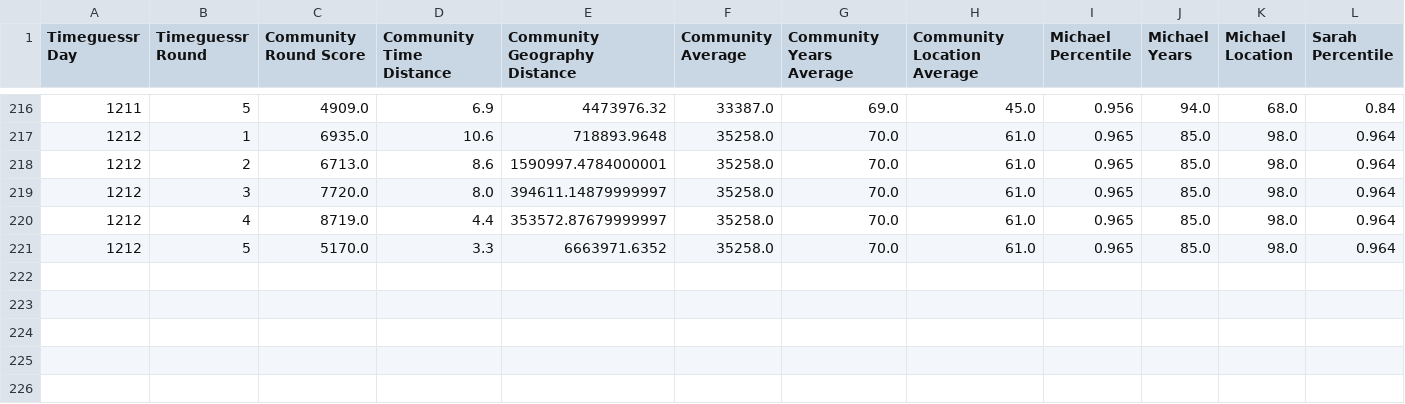
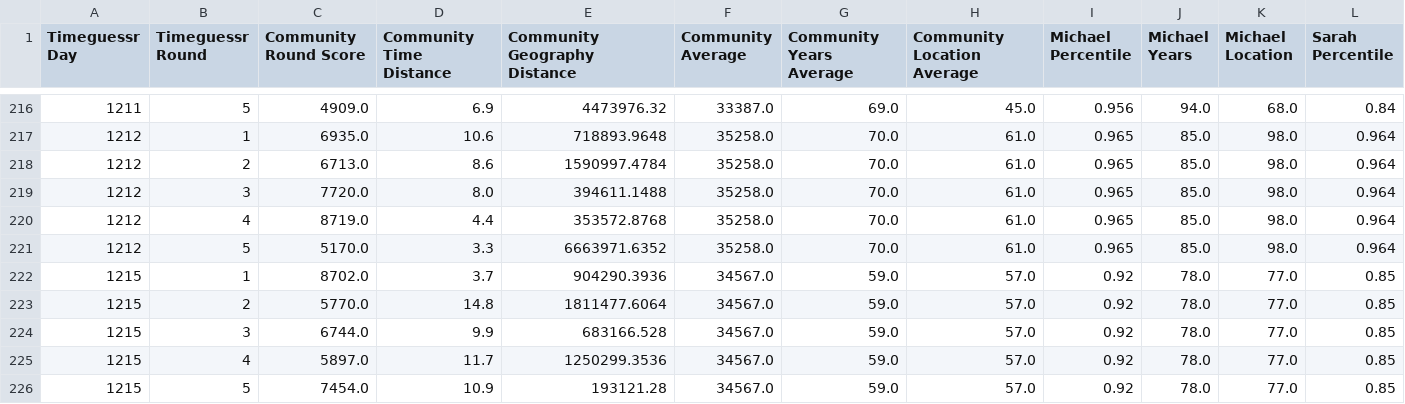
Before and after one commit to sjlarimer/TimeGuessr, a CSV file: Data/Timeguessr_Averages_Parsed.csv, drawn as a sheet; only a part is shown, gaps mark what is left out; rows hold the shown columns only; the diff names each change by its address in the sheet, - before the commit and + after, or states it on an @@ line.

```diff
--- a/Data/Timeguessr_Averages_Parsed.csv
+++ b/Data/Timeguessr_Averages_Parsed.csv
-E218 (Community Geography Distance): 1590997.4784000001
+E218 (Community Geography Distance): 1590997.4784
-E219 (Community Geography Distance): 394611.14879999997
+E219 (Community Geography Distance): 394611.1488
-E220 (Community Geography Distance): 353572.87679999997
+E220 (Community Geography Distance): 353572.8768
+row 222: 1215 | 1 | 8702.0 | 3.7 | 904290.3936 | 34567.0 | 59.0 | 57.0 | 0.92 | 78.0 | 77.0 | 0.85
+row 223: 1215 | 2 | 5770.0 | 14.8 | 1811477.6064 | 34567.0 | 59.0 | 57.0 | 0.92 | 78.0 | 77.0 | 0.85
+row 224: 1215 | 3 | 6744.0 | 9.9 | 683166.528 | 34567.0 | 59.0 | 57.0 | 0.92 | 78.0 | 77.0 | 0.85
+row 225: 1215 | 4 | 5897.0 | 11.7 | 1250299.3536 | 34567.0 | 59.0 | 57.0 | 0.92 | 78.0 | 77.0 | 0.85
+row 226: 1215 | 5 | 7454.0 | 10.9 | 193121.28 | 34567.0 | 59.0 | 57.0 | 0.92 | 78.0 | 77.0 | 0.85
```
Also changed, not shown: Data/Timeguessr_Actuals_Parsed.csv, Data/Timeguessr_Michael_Parsed.csv, 2 other files.
